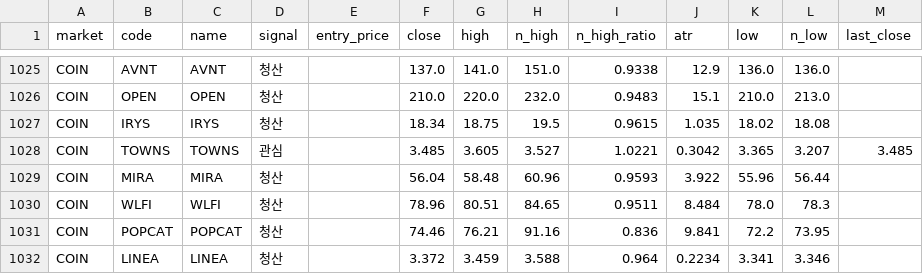
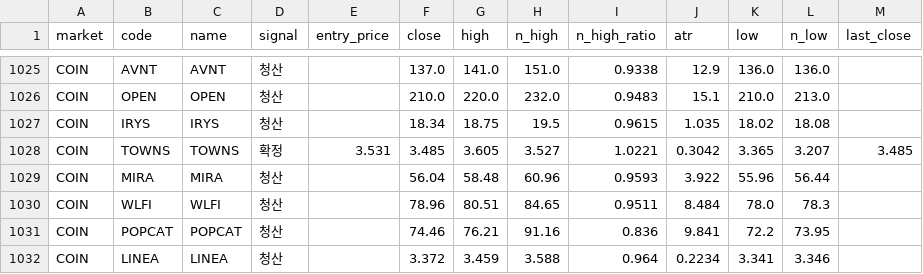
Before and after one commit to harmi6005/high5-screener, a CSV file: data/scan.csv, drawn as a sheet; only a part is shown, gaps mark what is left out.

Commit message:
관심종목 재확인 결과 업데이트

```diff
--- a/data/scan.csv
+++ b/data/scan.csv
@@ -1027,3 +1027,3 @@ COIN,OPEN,OPEN,청산,,210.0,220.0,232.0,0.9483,15.1,210.0,213.0,
 COIN,IRYS,IRYS,청산,,18.34,18.75,19.5,0.9615,1.035,18.02,18.08,
-COIN,TOWNS,TOWNS,관심,,3.485,3.605,3.527,1.0221,0.3042,3.365,3.207,3.485
+COIN,TOWNS,TOWNS,확정,3.531,3.485,3.605,3.527,1.0221,0.3042,3.365,3.207,3.485
 COIN,MIRA,MIRA,청산,,56.04,58.48,60.96,0.9593,3.922,55.96,56.44,
```
